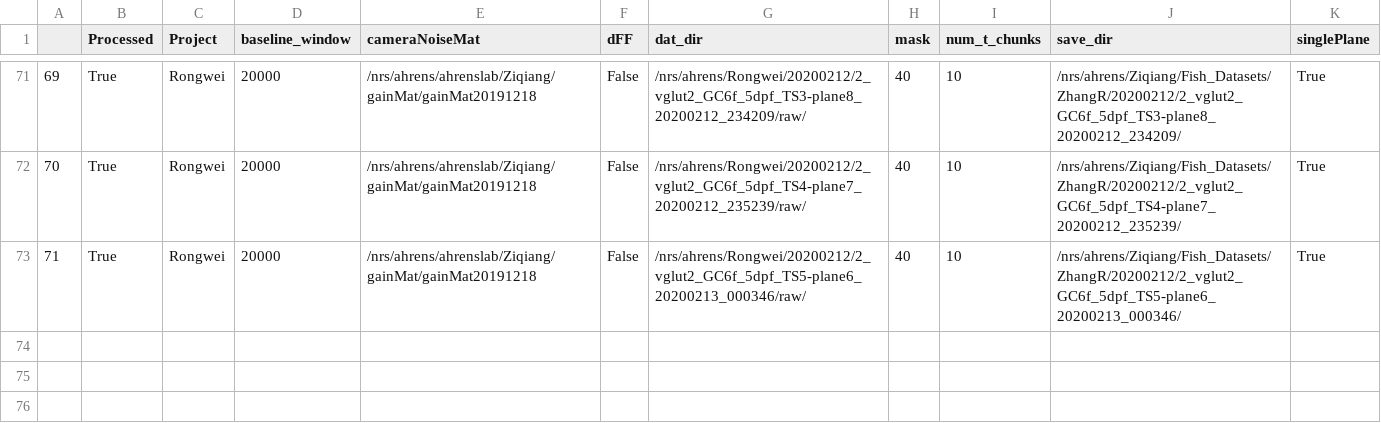
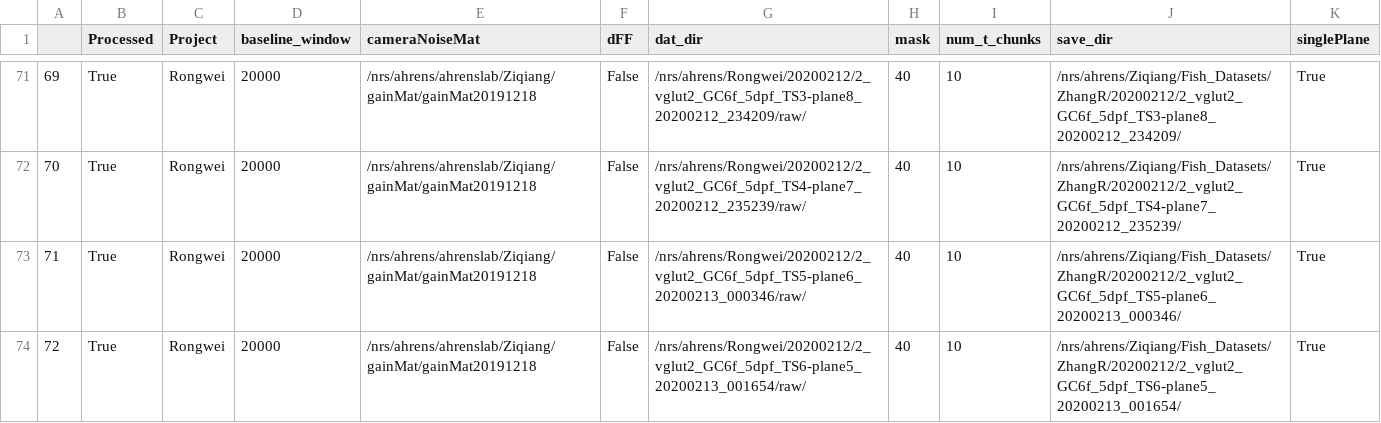
Before and after one commit to zqwei/Ahrenslab_data_processing, a CSV file: finshed_data_list.csv, drawn as a sheet; only a part is shown, gaps mark what is left out.

```diff
--- a/finshed_data_list.csv
+++ b/finshed_data_list.csv
@@ -73 +73,2 @@
 71,True,Rongwei,20000,/nrs/ahrens/ahrenslab/Ziqiang/gainMat/gainMat20191218,False,/nrs/ahrens/Rongwei/20200212/2_vglut2_GC6f_5dpf_TS5-plane6_20200213_000346/raw/,40,10,/nrs/ahrens/Ziqiang/Fish_Datasets/ZhangR/20200212/2_vglut2_GC6f_5dpf_TS5-plane6_20200213_000346/,True
+72,True,Rongwei,20000,/nrs/ahrens/ahrenslab/Ziqiang/gainMat/gainMat20191218,False,/nrs/ahrens/Rongwei/20200212/2_vglut2_GC6f_5dpf_TS6-plane5_20200213_001654/raw/,40,10,/nrs/ahrens/Ziqiang/Fish_Datasets/ZhangR/20200212/2_vglut2_GC6f_5dpf_TS6-plane5_20200213_001654/,True
```
Also changed, not shown: data_list.csv.
